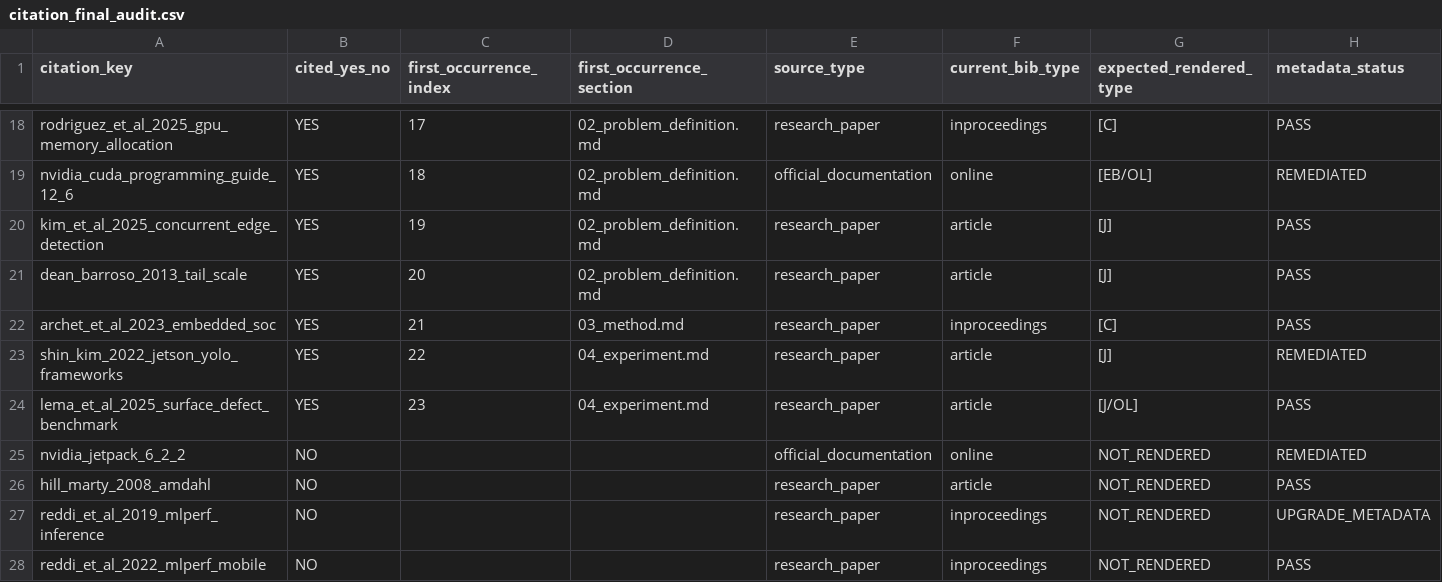
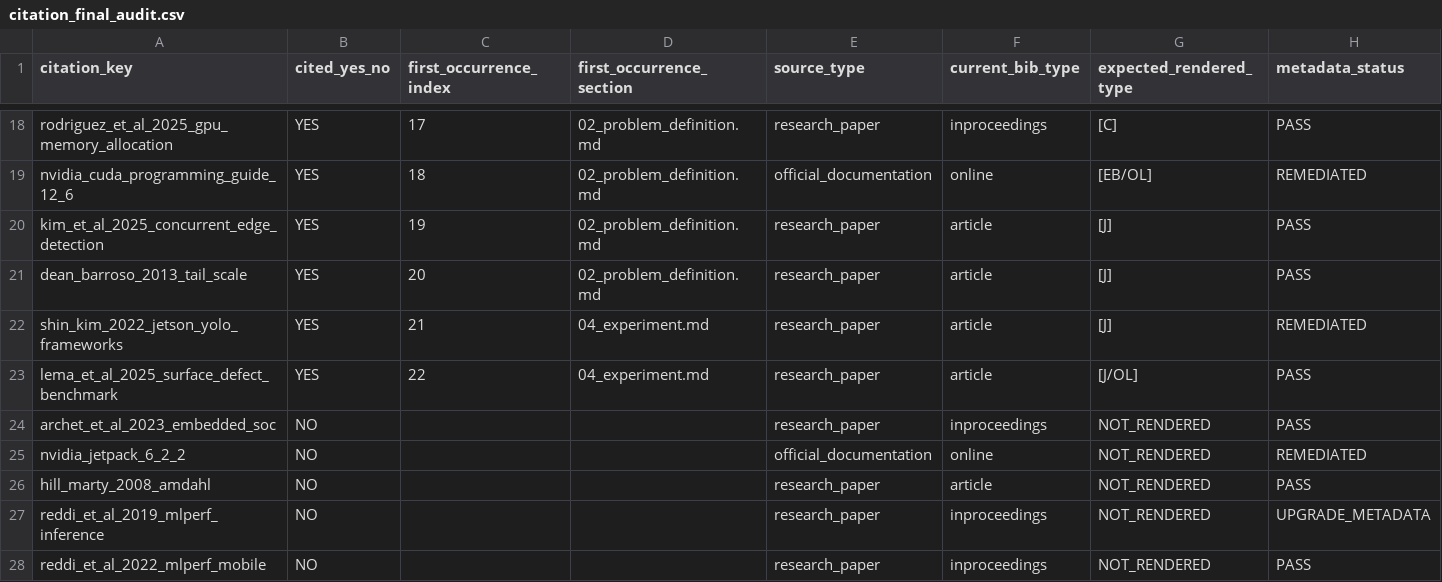
Before and after one commit to inevitablekl/edge-ai-defect, a CSV file: docs/paper/manuscript/references/citation_final_audit.csv, drawn as a sheet; only a part is shown, gaps mark what is left out; removed rows and columns are numbered as before the commit, all else as after; rows hold the shown columns only; the diff names each change by its address in the sheet, - before the commit and + after, or states it on an @@ line.

Commit message:
paper: close final minor review findings

```diff
--- a/docs/paper/manuscript/references/citation_final_audit.csv
+++ b/docs/paper/manuscript/references/citation_final_audit.csv
-row 22: archet_et_al_2023_embedded_soc | YES | 21 | 03_method.md | research_paper | inproceedings | [C] | PASS
-C22 (first_occurrence_index): 22
+C22 (first_occurrence_index): 21
-C23 (first_occurrence_index): 23
+C23 (first_occurrence_index): 22
+row 24: archet_et_al_2023_embedded_soc | NO |  |  | research_paper | inproceedings | NOT_RENDERED | PASS
```
Also changed, not shown: 8 other files.
